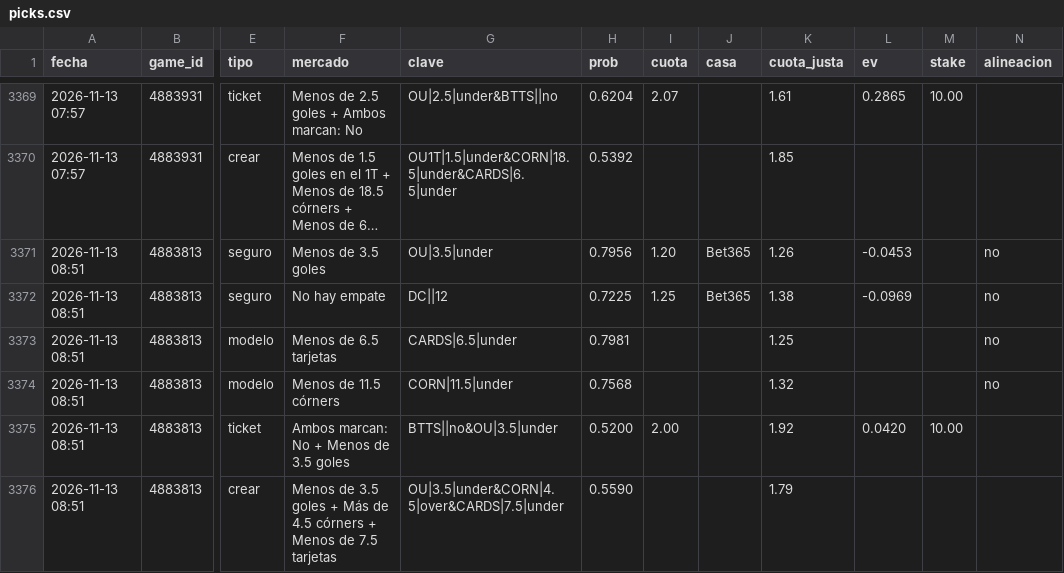
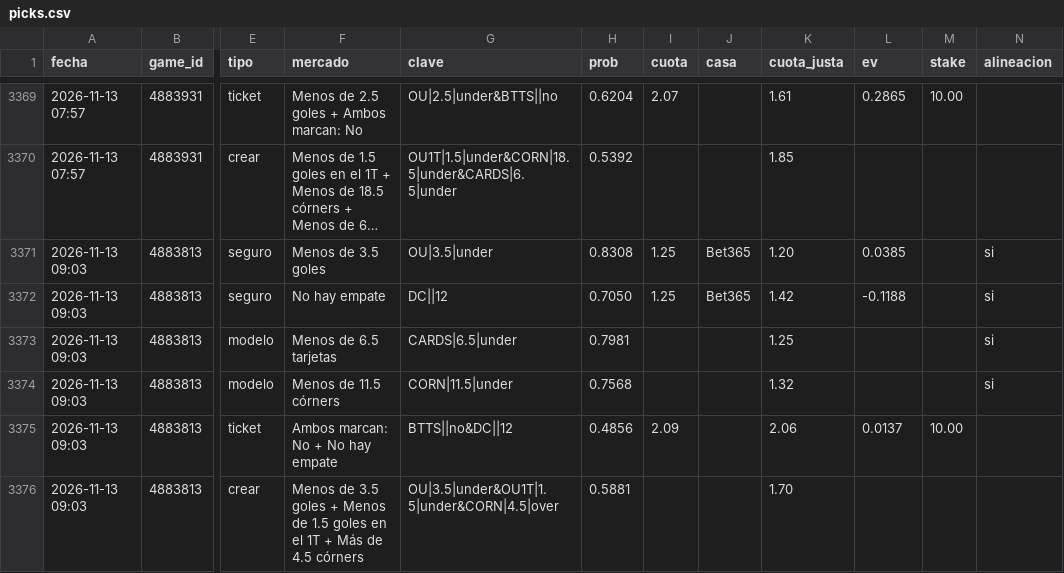
Before and after one commit to JoseVilcatoma/picks-bot, a CSV file: data/picks.csv, drawn as a sheet; only a part is shown, gaps mark what is left out; long unchanged cells end in …; the diff names each change by its address in the sheet, - before the commit and + after, or states it on an @@ line.

```diff
--- a/data/picks.csv
+++ b/data/picks.csv
-A3371:A3376 (fecha): 2026-11-13 08:51
+A3371:A3376 (fecha): 2026-11-13 09:03
-H3371 (prob): 0.7956
+H3371 (prob): 0.8308
-I3371 (cuota): 1.20
+I3371 (cuota): 1.25
-K3371 (cuota_justa): 1.26
+K3371 (cuota_justa): 1.20
-L3371 (ev): -0.0453
+L3371 (ev): 0.0385
-N3371:N3374 (alineacion): no
+N3371:N3374 (alineacion): si
-H3372 (prob): 0.7225
+H3372 (prob): 0.7050
-K3372 (cuota_justa): 1.38
+K3372 (cuota_justa): 1.42
-L3372 (ev): -0.0969
+L3372 (ev): -0.1188
-F3375 (mercado): Ambos marcan: No + Menos de 3.5 goles
+F3375 (mercado): Ambos marcan: No + No hay empate
-G3375 (clave): BTTS||no&OU|3.5|under
+G3375 (clave): BTTS||no&DC||12
-H3375 (prob): 0.5200
+H3375 (prob): 0.4856
-I3375 (cuota): 2.00
+I3375 (cuota): 2.09
-K3375 (cuota_justa): 1.92
+K3375 (cuota_justa): 2.06
-L3375 (ev): 0.0420
+L3375 (ev): 0.0137
-F3376 (mercado): …goles + Más de 4.5 córners + Menos de 7.5 tarjetas
+F3376 (mercado): …goles + Menos de 1.5 goles en el 1T + Más de 4.5 córners
-G3376 (clave): OU|3.5|under&CORN|4.5|over&CARDS|7.5|under
+G3376 (clave): OU|3.5|under&OU1T|1.5|under&CORN|4.5|over
-H3376 (prob): 0.5590
+H3376 (prob): 0.5881
-K3376 (cuota_justa): 1.79
+K3376 (cuota_justa): 1.70
```
Also changed, not shown: 3 other files.
